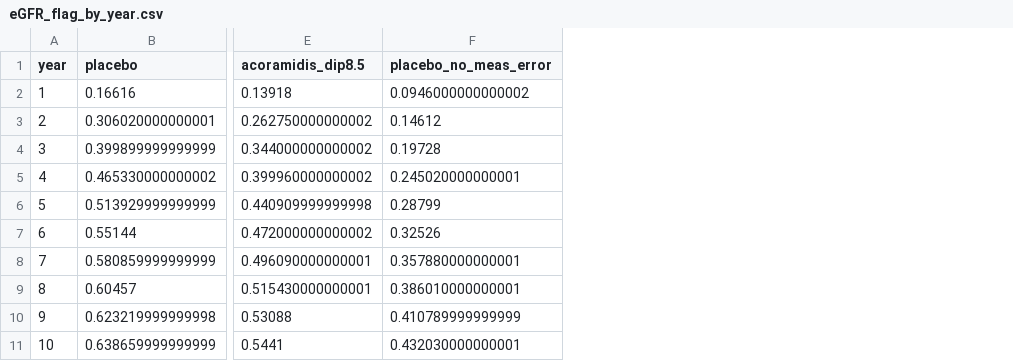
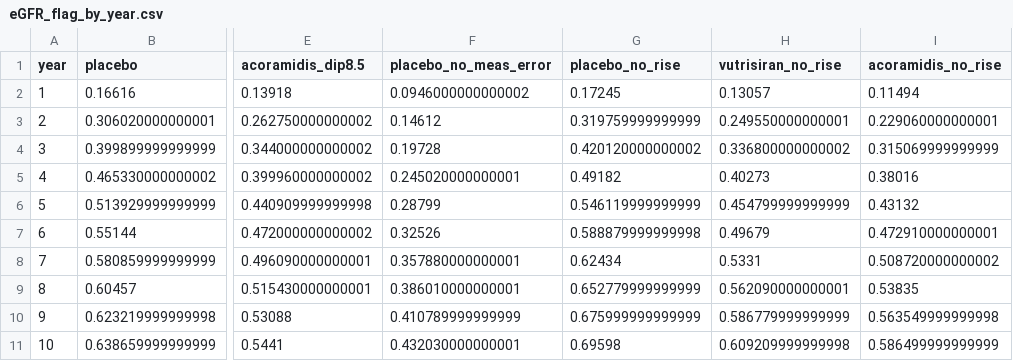
Before and after one commit to sodamkim46/attr-cm-microsimulation, a CSV file: Scenario_eGFR_output/eGFR_flag_by_year.csv, drawn as a sheet; only a part is shown, gaps mark what is left out; the diff names each change by its address in the sheet, - before the commit and + after, or states it on an @@ line.

```diff
--- a/Scenario_eGFR_output/eGFR_flag_by_year.csv
+++ b/Scenario_eGFR_output/eGFR_flag_by_year.csv
+column G (placebo_no_rise), rows 2-11: 0.17245 | 0.319759999999999 | 0.420120000000002 | 0.49182 | 0.546119999999999 | 0.588879999999998 | 0.62434 | 0.652779999999999 | 0.675999999999999 | 0.69598
+column H (vutrisiran_no_rise), rows 2-11: 0.13057 | 0.249550000000001 | 0.336800000000002 | 0.40273 | 0.454799999999999 | 0.49679 | 0.5331 | 0.562090000000001 | 0.586779999999999 | 0.609209999999998
+column I (acoramidis_no_rise), rows 2-11: 0.11494 | 0.229060000000001 | 0.315069999999999 | 0.38016 | 0.43132 | 0.472910000000001 | 0.508720000000002 | 0.53835 | 0.563549999999998 | 0.586499999999999
```
Also changed, not shown: Scenario_eGFR_output/eGFR_scenario_sensitivity.csv, 1 other file.
